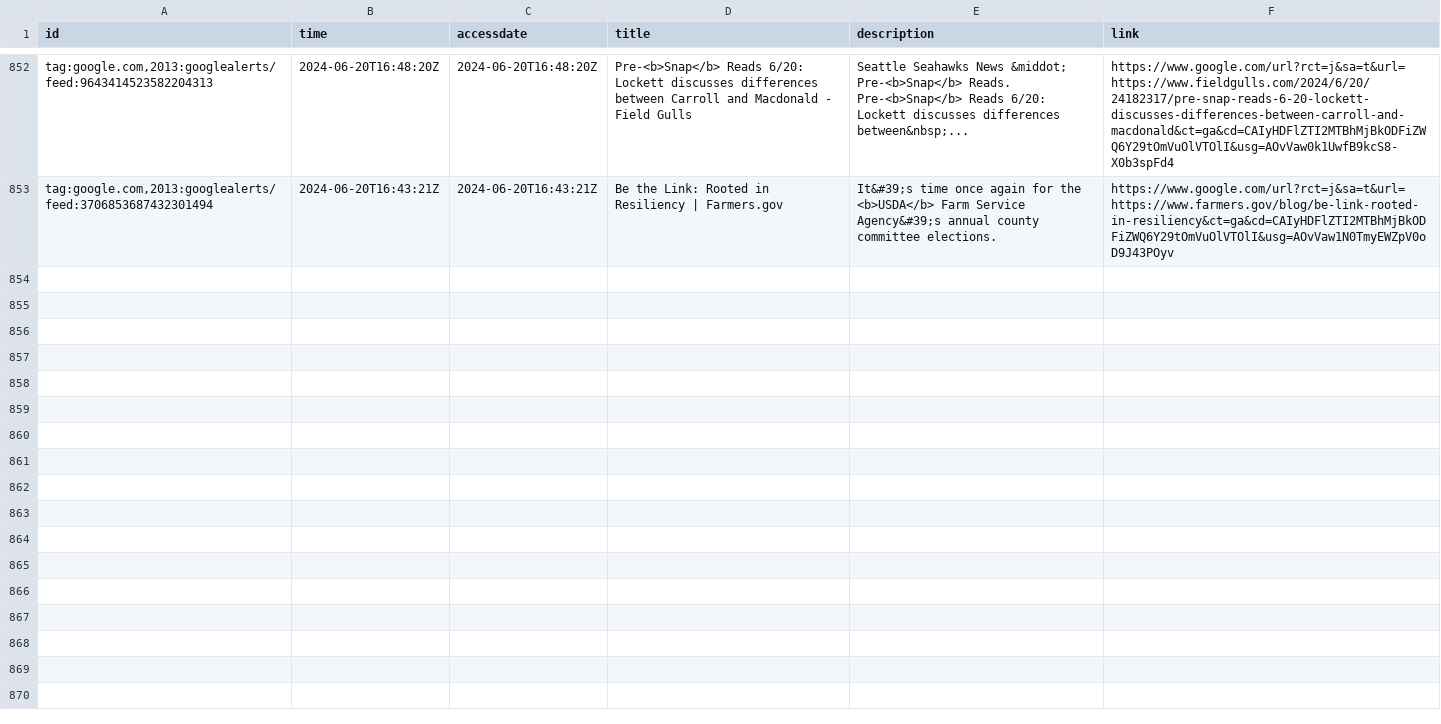
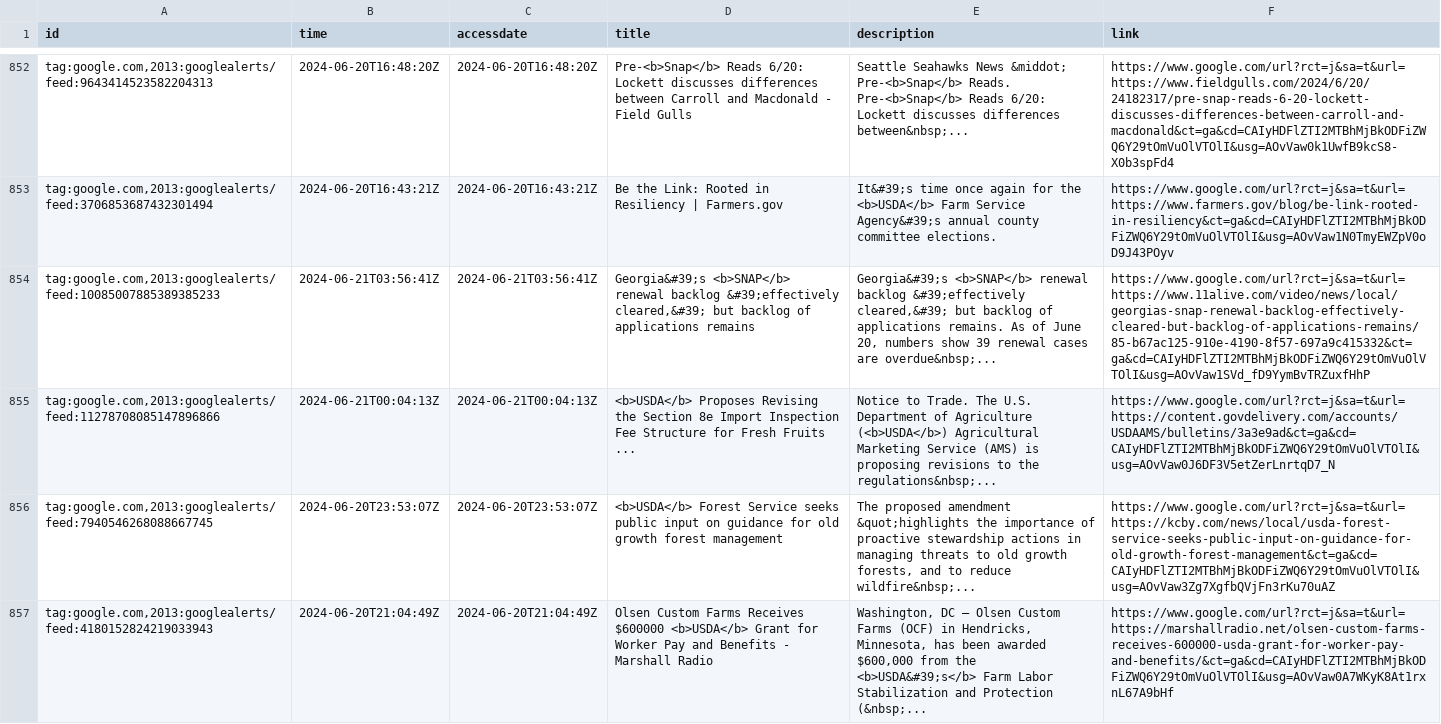
Before and after one commit to leppekja/snap_news, a CSV file: _data/articles.csv, drawn as a sheet; only a part is shown, gaps mark what is left out; the diff covers the shown part only; the diff names each change by its address in the sheet, - before the commit and + after, or states it on an @@ line.

```diff
--- a/_data/articles.csv
+++ b/_data/articles.csv
+row 854: tag:google.com,2013:googlealerts/feed:10085007885389385233 | 2024-06-21T03:56:41Z | 2024-06-21T03:56:41Z | Georgia&#39;s <b>SNAP</b> renewal backlog &#39;effectively cleared,&#39; but backlog of applications remains | Georgia&#39;s <b>SNAP</b> renewal backlog &#39;effectively cleared,&#39; but backlog of applications remains. As of June 20, numbers show 39 renewal cases are overdue&nbsp;... | https://www.google.com/url?rct=j&sa=t&url=https://www.11alive.com/video/news/local/georgias-snap-renewal-backlog-effectively-cleared-but-backlog-of-applications-remains/85-b67ac125-910e-4190-8f57-697a9c415332&ct=ga&cd=CAIyHDFlZTI2MTBhMjBkODFiZWQ6Y29tOmVuOlVTOlI&usg=AOvVaw1SVd_fD9YymBvTRZuxfHhP
+row 855: tag:google.com,2013:googlealerts/feed:11278708085147896866 | 2024-06-21T00:04:13Z | 2024-06-21T00:04:13Z | <b>USDA</b> Proposes Revising the Section 8e Import Inspection Fee Structure for Fresh Fruits ... | Notice to Trade. The U.S. Department of Agriculture (<b>USDA</b>) Agricultural Marketing Service (AMS) is proposing revisions to the regulations&nbsp;... | https://www.google.com/url?rct=j&sa=t&url=https://content.govdelivery.com/accounts/USDAAMS/bulletins/3a3e9ad&ct=ga&cd=CAIyHDFlZTI2MTBhMjBkODFiZWQ6Y29tOmVuOlVTOlI&usg=AOvVaw0J6DF3V5etZerLnrtqD7_N
+row 856: tag:google.com,2013:googlealerts/feed:7940546268088667745 | 2024-06-20T23:53:07Z | 2024-06-20T23:53:07Z | <b>USDA</b> Forest Service seeks public input on guidance for old growth forest management | The proposed amendment &quot;highlights the importance of proactive stewardship actions in managing threats to old growth forests, and to reduce wildfire&nbsp;... | https://www.google.com/url?rct=j&sa=t&url=https://kcby.com/news/local/usda-forest-service-seeks-public-input-on-guidance-for-old-growth-forest-management&ct=ga&cd=CAIyHDFlZTI2MTBhMjBkODFiZWQ6Y29tOmVuOlVTOlI&usg=AOvVaw3Zg7XgfbQVjFn3rKu70uAZ
+row 857: tag:google.com,2013:googlealerts/feed:4180152824219033943 | 2024-06-20T21:04:49Z | 2024-06-20T21:04:49Z | Olsen Custom Farms Receives $600000 <b>USDA</b> Grant for Worker Pay and Benefits - Marshall Radio | Washington, DC – Olsen Custom Farms (OCF) in Hendricks, Minnesota, has been awarded $600,000 from the <b>USDA&#39;s</b> Farm Labor Stabilization and Protection (&nbsp;... | https://www.google.com/url?rct=j&sa=t&url=https://marshallradio.net/olsen-custom-farms-receives-600000-usda-grant-for-worker-pay-and-benefits/&ct=ga&cd=CAIyHDFlZTI2MTBhMjBkODFiZWQ6Y29tOmVuOlVTOlI&usg=AOvVaw0A7WKyK8At1rxnL67A9bHf
```
Also changed, not shown: 3 added rows elsewhere in this file.
